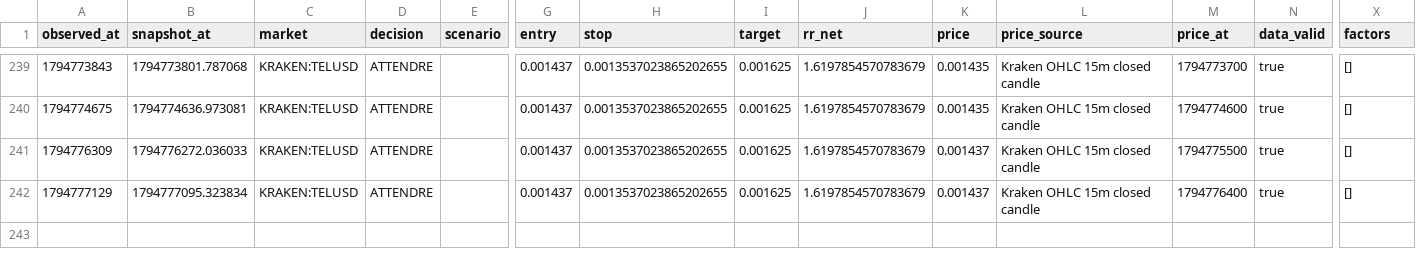
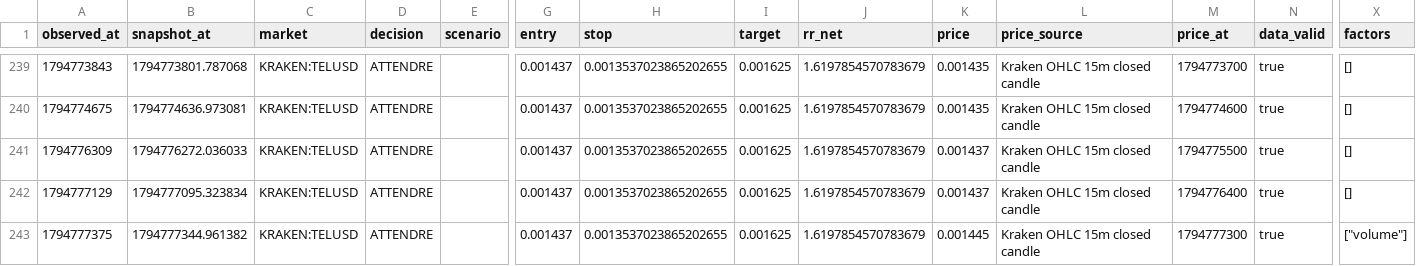
Before and after one commit to khalidd692/telcoin-trading-intelligence99, a CSV file: evaluation/observations.csv, drawn as a sheet; only a part is shown, gaps mark what is left out; rows hold the shown columns only; the diff names each change by its address in the sheet, - before the commit and + after, or states it on an @@ line.

```diff
--- a/evaluation/observations.csv
+++ b/evaluation/observations.csv
+row 243: 1794777375 | 1794777344.961382 | KRAKEN:TELUSD | ATTENDRE |  | 0.001437 | 0.0013537023865202655 | 0.001625 | 1.6197854570783679 | 0.001445 | Kraken OHLC 15m closed candle | 1794777300 | true | ["volume"]
```
Also changed, not shown: 6 other files.
